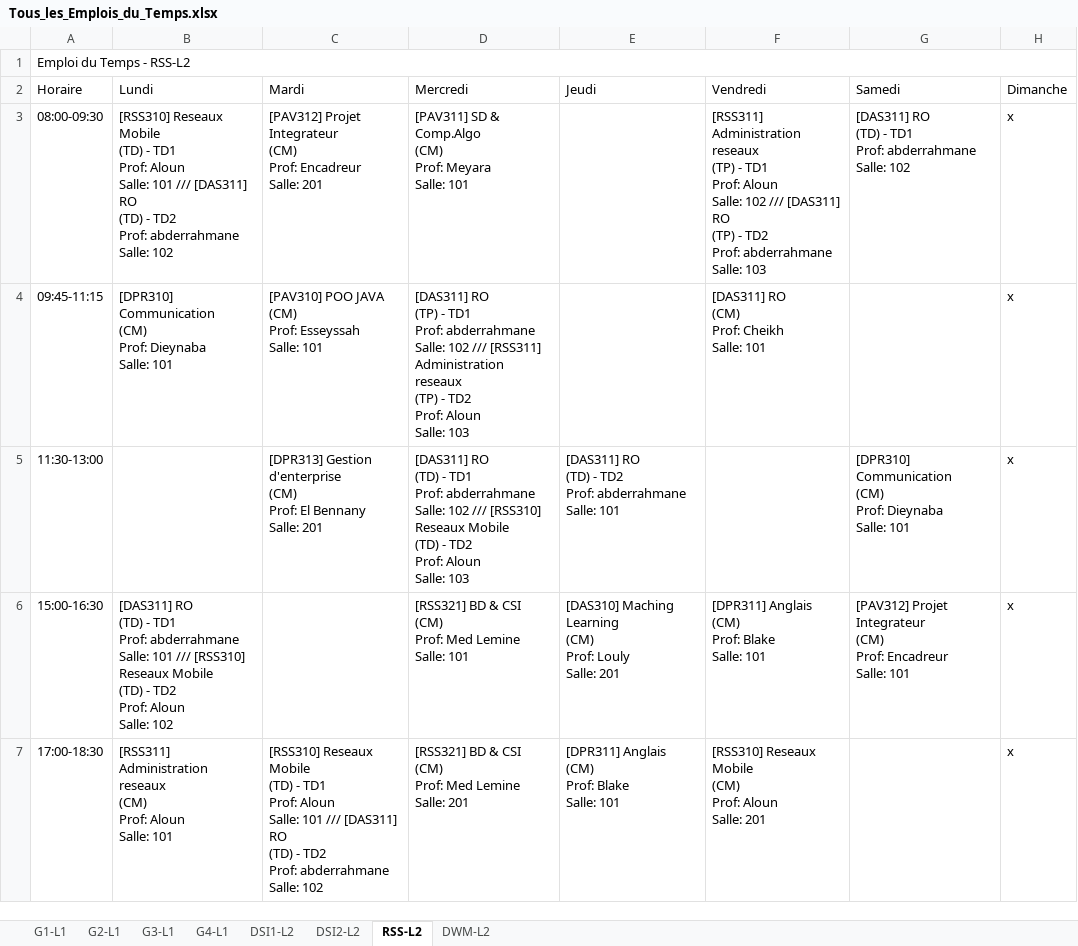
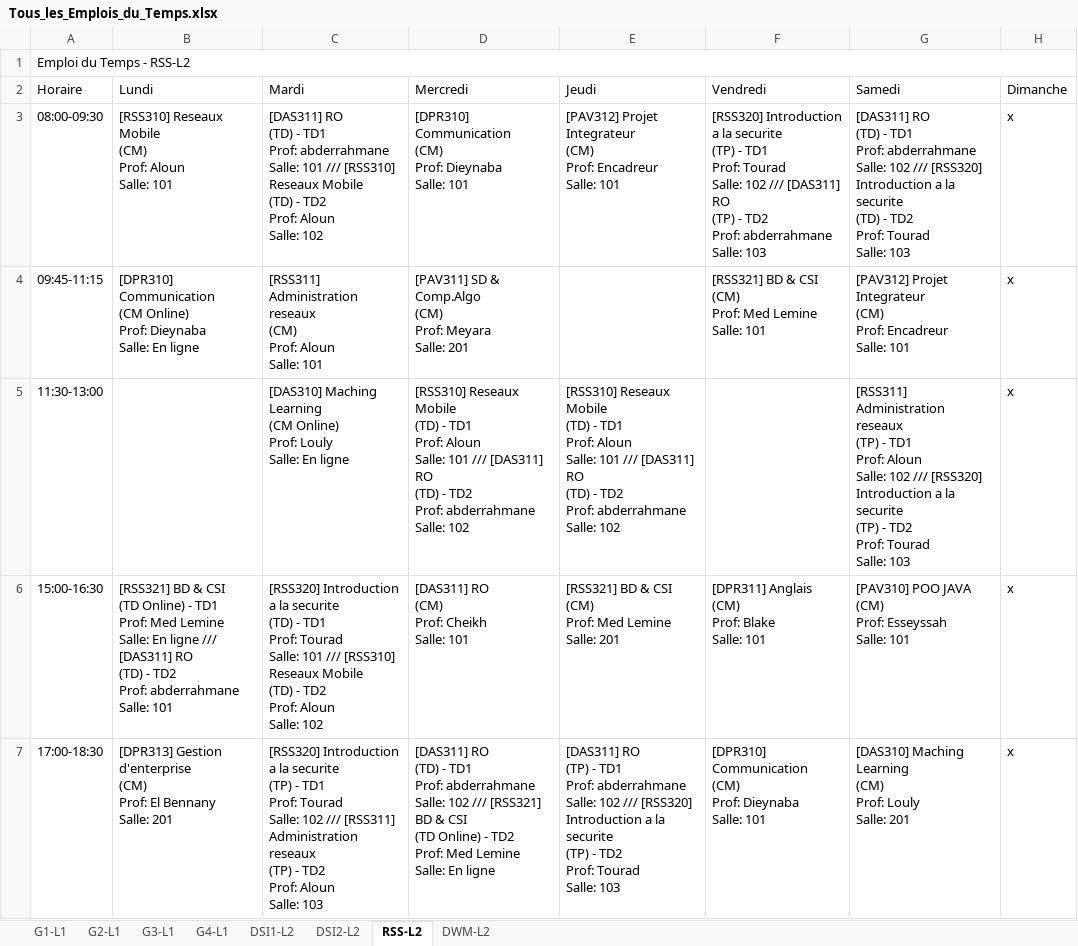
Before and after one commit to zein114/emploi-supnum-v_sql, an Excel workbook: modele/Tous_les_Emplois_du_Temps.xlsx, sheet RSS-L2, drawn as a sheet; values as stored, in another font and other column widths than the file's, no cell formats; ↵ is a line break in a cell; the diff names each change by its address in the sheet, - before the commit and + after, or states it on an @@ line.

Commit message:
Version te3btni, 2lmouhim: i've succefully implimented an online class through the specification button on the weekly workload, the only thing changed on the optimization file is simply adding the online classes variables nothing else no logic no mathamathical equation changed, and just a simple dropdown to filter the semesters and finally added a clean version of sql that will not show any error. 7tte description commit te3btni

```diff
--- a/modele/Tous_les_Emplois_du_Temps.xlsx (sheet RSS-L2)
+++ b/modele/Tous_les_Emplois_du_Temps.xlsx (sheet RSS-L2)
-B3 (Lundi): …Reseaux Mobile ↵ (TD) - TD1 ↵ Prof: Aloun ↵ Salle: 101 /// [DAS311] RO ↵ (TD) - TD2 ↵ Prof: abderrahmane ↵ Salle: 102
+B3 (Lundi): …Reseaux Mobile ↵ (CM) ↵ Prof: Aloun ↵ Salle: 101
-C3 (Mardi): [PAV312] Projet Integrateur ↵ (CM) ↵ Prof: Encadreur ↵ Salle: 201
+C3 (Mardi): [DAS311] RO ↵ (TD) - TD1 ↵ Prof: abderrahmane ↵ Salle: 101 /// [RSS310] Reseaux Mobile ↵ (TD) - TD2 ↵ Prof: Aloun ↵ Salle: 102
-D3 (Mercredi): [PAV311] SD & Comp.Algo ↵ (CM) ↵ Prof: Meyara ↵ Salle: 101
+D3 (Mercredi): [DPR310] Communication ↵ (CM) ↵ Prof: Dieynaba ↵ Salle: 101
-E3 (Jeudi): (empty)
+E3 (Jeudi): [PAV312] Projet Integrateur ↵ (CM) ↵ Prof: Encadreur ↵ Salle: 101
-F3 (Vendredi): [RSS311] Administration reseaux ↵ (TP) - TD1 ↵ Prof: Aloun ↵ Salle: 102…
+F3 (Vendredi): [RSS320] Introduction a la securite ↵ (TP) - TD1 ↵ Prof: Tourad ↵ Salle: 102…
-G3 (Samedi): …Salle: 102
+G3 (Samedi): …Salle: 102 /// [RSS320] Introduction a la securite ↵ (TD) - TD2 ↵ Prof: Tourad ↵ Salle: 103
-B4 (Lundi): [DPR310] Communication ↵ (CM) ↵ Prof: Dieynaba ↵ Salle: 101
+B4 (Lundi): [DPR310] Communication ↵ (CM Online) ↵ Prof: Dieynaba ↵ Salle: En ligne
-C4 (Mardi): [PAV310] POO JAVA ↵ (CM) ↵ Prof: Esseyssah ↵ Salle: 101
+C4 (Mardi): [RSS311] Administration reseaux ↵ (CM) ↵ Prof: Aloun ↵ Salle: 101
-D4 (Mercredi): [DAS311] RO ↵ (TP) - TD1 ↵ Prof: abderrahmane ↵ Salle: 102 /// [RSS311] Administration reseaux ↵ (TP) - TD2 ↵ Prof: Aloun ↵ Salle: 103
+D4 (Mercredi): [PAV311] SD & Comp.Algo ↵ (CM) ↵ Prof: Meyara ↵ Salle: 201
-F4 (Vendredi): [DAS311] RO ↵ (CM) ↵ Prof: Cheikh ↵ Salle: 101
+F4 (Vendredi): [RSS321] BD & CSI ↵ (CM) ↵ Prof: Med Lemine ↵ Salle: 101
-G4 (Samedi): (empty)
+G4 (Samedi): [PAV312] Projet Integrateur ↵ (CM) ↵ Prof: Encadreur ↵ Salle: 101
-C5 (Mardi): [DPR313] Gestion d'enterprise ↵ (CM) ↵ Prof: El Bennany ↵ Salle: 201
+C5 (Mardi): [DAS310] Maching Learning ↵ (CM Online) ↵ Prof: Louly ↵ Salle: En ligne
-D5 (Mercredi): [DAS311] RO ↵ (TD) - TD1 ↵ Prof: abderrahmane ↵ Salle: 102 /// [RSS310] Reseaux Mobile ↵ (TD) - TD2 ↵ Prof: Aloun ↵ Salle: 103
+D5 (Mercredi): [RSS310] Reseaux Mobile ↵ (TD) - TD1 ↵ Prof: Aloun ↵ Salle: 101 /// [DAS311] RO ↵ (TD) - TD2 ↵ Prof: abderrahmane ↵ Salle: 102
-E5 (Jeudi): [DAS311] RO ↵ (TD) - TD2 ↵ Prof: abderrahmane ↵ Salle: 101
+E5 (Jeudi): [RSS310] Reseaux Mobile ↵ (TD) - TD1 ↵ Prof: Aloun ↵ Salle: 101 /// [DAS311] RO ↵ (TD) - TD2 ↵ Prof: abderrahmane ↵ Salle: 102
-G5 (Samedi): [DPR310] Communication ↵ (CM) ↵ Prof: Dieynaba ↵ Salle: 101
+G5 (Samedi): [RSS311] Administration reseaux ↵ (TP) - TD1 ↵ Prof: Aloun ↵ Salle: 102 /// [RSS320] Introduction a la securite ↵ (TP) - TD2 ↵ Prof: Tourad ↵ Salle: 103
-B6 (Lundi): [DAS311] RO ↵ (TD) - TD1 ↵ Prof: abderrahmane ↵ Salle: 101 /// [RSS310] Reseaux Mobile ↵ (TD) - TD2 ↵ Prof: Aloun ↵ Salle: 102
+B6 (Lundi): [RSS321] BD & CSI ↵ (TD Online) - TD1 ↵ Prof: Med Lemine ↵ Salle: En ligne /// [DAS311] RO ↵ (TD) - TD2 ↵ Prof: abderrahmane ↵ Salle: 101
-C6 (Mardi): (empty)
+C6 (Mardi): [RSS320] Introduction a la securite ↵ (TD) - TD1 ↵ Prof: Tourad ↵ Salle: 101 /// [RSS310] Reseaux Mobile ↵ (TD) - TD2 ↵ Prof: Aloun ↵ Salle: 102
-D6 (Mercredi): [RSS321] BD & CSI ↵ (CM) ↵ Prof: Med Lemine ↵ Salle: 101
+D6 (Mercredi): [DAS311] RO ↵ (CM) ↵ Prof: Cheikh ↵ Salle: 101
-E6 (Jeudi): [DAS310] Maching Learning ↵ (CM) ↵ Prof: Louly ↵ Salle: 201
+E6 (Jeudi): [RSS321] BD & CSI ↵ (CM) ↵ Prof: Med Lemine ↵ Salle: 201
-G6 (Samedi): [PAV312] Projet Integrateur ↵ (CM) ↵ Prof: Encadreur ↵ Salle: 101
+G6 (Samedi): [PAV310] POO JAVA ↵ (CM) ↵ Prof: Esseyssah ↵ Salle: 101
-B7 (Lundi): [RSS311] Administration reseaux ↵ (CM) ↵ Prof: Aloun ↵ Salle: 101
+B7 (Lundi): [DPR313] Gestion d'enterprise ↵ (CM) ↵ Prof: El Bennany ↵ Salle: 201
-C7 (Mardi): [RSS310] Reseaux Mobile ↵ (TD) - TD1 ↵ Prof: Aloun ↵ Salle: 101 /// [DAS311] RO ↵ (TD) - TD2 ↵ Prof: abderrahmane ↵ Salle: 102
+C7 (Mardi): [RSS320] Introduction a la securite ↵ (TP) - TD1 ↵ Prof: Tourad ↵ Salle: 102 /// [RSS311] Administration reseaux ↵ (TP) - TD2 ↵ Prof: Aloun ↵ Salle: 103
-D7 (Mercredi): [RSS321] BD & CSI ↵ (CM) ↵ Prof: Med Lemine ↵ Salle: 201
+D7 (Mercredi): [DAS311] RO ↵ (TD) - TD1 ↵ Prof: abderrahmane ↵ Salle: 102 /// [RSS321] BD & CSI ↵ (TD Online) - TD2 ↵ Prof: Med Lemine ↵ Salle: En ligne
-E7 (Jeudi): [DPR311] Anglais ↵ (CM) ↵ Prof: Blake ↵ Salle: 101
+E7 (Jeudi): [DAS311] RO ↵ (TP) - TD1 ↵ Prof: abderrahmane ↵ Salle: 102 /// [RSS320] Introduction a la securite ↵ (TP) - TD2 ↵ Prof: Tourad ↵ Salle: 103
-F7 (Vendredi): [RSS310] Reseaux Mobile ↵ (CM) ↵ Prof: Aloun ↵ Salle: 201
+F7 (Vendredi): [DPR310] Communication ↵ (CM) ↵ Prof: Dieynaba ↵ Salle: 101
-G7 (Samedi): (empty)
+G7 (Samedi): [DAS310] Maching Learning ↵ (CM) ↵ Prof: Louly ↵ Salle: 201
```
Also changed, not shown: sheet G1-L1, sheet G2-L1, sheet G3-L1, sheet G4-L1, cell formats, 15 other files.
